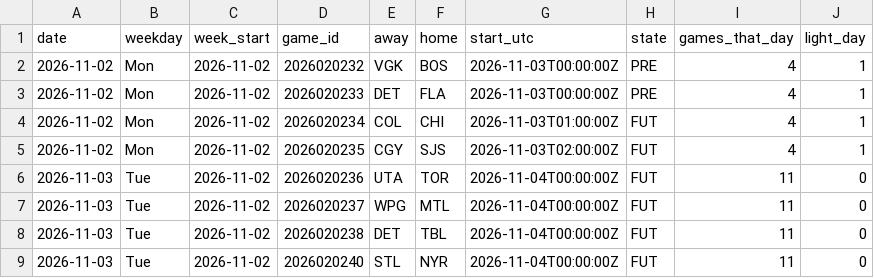
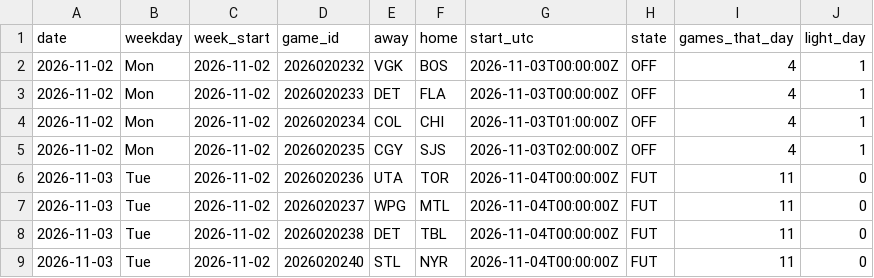
Before and after one commit to barakarmy/nhl-feed, a CSV file: docs/schedule.csv, drawn as a sheet; only a part is shown.

```diff
--- a/docs/schedule.csv
+++ b/docs/schedule.csv
@@ -1,6 +1,6 @@
 date,weekday,week_start,game_id,away,home,start_utc,state,games_that_day,light_day
-2026-11-02,Mon,2026-11-02,2026020232,VGK,BOS,2026-11-03T00:00:00Z,PRE,4,1
-2026-11-02,Mon,2026-11-02,2026020233,DET,FLA,2026-11-03T00:00:00Z,PRE,4,1
-2026-11-02,Mon,2026-11-02,2026020234,COL,CHI,2026-11-03T01:00:00Z,FUT,4,1
-2026-11-02,Mon,2026-11-02,2026020235,CGY,SJS,2026-11-03T02:00:00Z,FUT,4,1
+2026-11-02,Mon,2026-11-02,2026020232,VGK,BOS,2026-11-03T00:00:00Z,OFF,4,1
+2026-11-02,Mon,2026-11-02,2026020233,DET,FLA,2026-11-03T00:00:00Z,OFF,4,1
+2026-11-02,Mon,2026-11-02,2026020234,COL,CHI,2026-11-03T01:00:00Z,OFF,4,1
+2026-11-02,Mon,2026-11-02,2026020235,CGY,SJS,2026-11-03T02:00:00Z,OFF,4,1
 2026-11-03,Tue,2026-11-02,2026020236,UTA,TOR,2026-11-04T00:00:00Z,FUT,11,0
```
Also changed, not shown: docs/advanced.csv, docs/goalies.csv, 2 other files.
